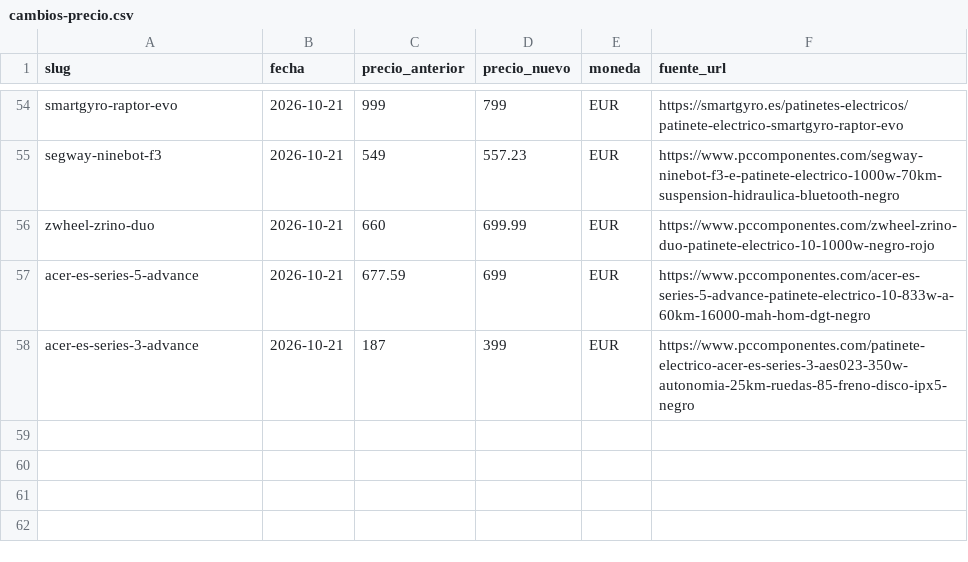
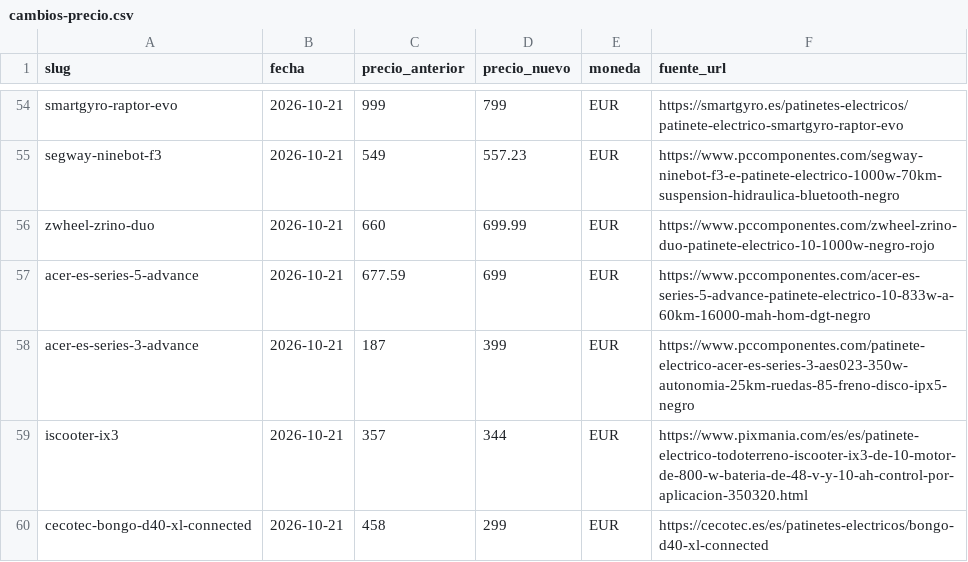
Before and after one commit to danielsanchezverdasco-art/recurretumulta, a CSV file: docs/precios/cambios-precio.csv, drawn as a sheet; only a part is shown, gaps mark what is left out.

Commit message:
radar precios 21/10: 2 correcciones mas (ix3, bongo-d40-xl)
- iscooter-ix3: 357 -> 344 (pixmania, fuente citada, en stock)
- cecotec-bongo-d40-xl-connected: 458 -> 299 (PVP oficial cecotec.es;
  fuenteUrl apuntaba a la portada generica de mediamarkt, corregida)

Descartados del lote MediaMarkt con criterio: f2-pro (299 ECI es oferta,
PVR 599), k2-pro (699 es precio Canarias IGIC sin stock), i10 (325 en
pixmania pero la fuente citada es MediaMarkt), f3-pro (PVR 699 solo via
notebookcheck, no oficial). lamborghini-al-ext 753.34 confirmado (el
'75334' era artefacto del extractor).

```diff
--- a/docs/precios/cambios-precio.csv
+++ b/docs/precios/cambios-precio.csv
@@ -58 +58,3 @@ acer-es-series-5-advance,2026-10-21,677.59,699,EUR,https://www.pccomponentes.com
 acer-es-series-3-advance,2026-10-21,187,399,EUR,https://www.pccomponentes.com/patinete-electrico-acer-es-series-3-aes023-350w-autonomia-25km-ruedas-85-freno-disco-ipx5-negro
+iscooter-ix3,2026-10-21,357,344,EUR,https://www.pixmania.com/es/es/patinete-electrico-todoterreno-iscooter-ix3-de-10-motor-de-800-w-bateria-de-48-v-y-10-ah-control-por-aplicacion-350320.html
+cecotec-bongo-d40-xl-connected,2026-10-21,458,299,EUR,https://cecotec.es/es/patinetes-electricos/bongo-d40-xl-connected
```
Also changed, not shown: 2 other files.
